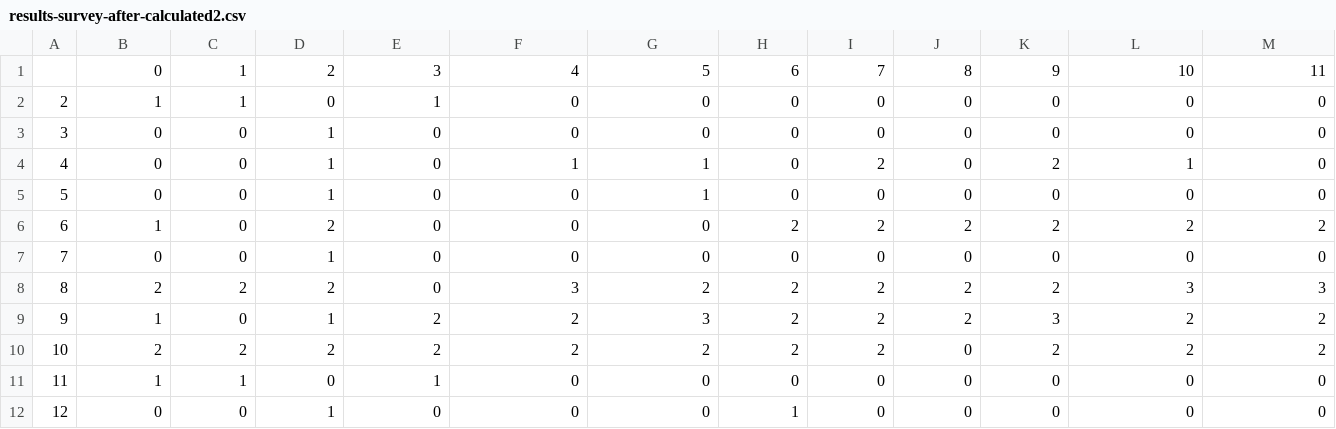
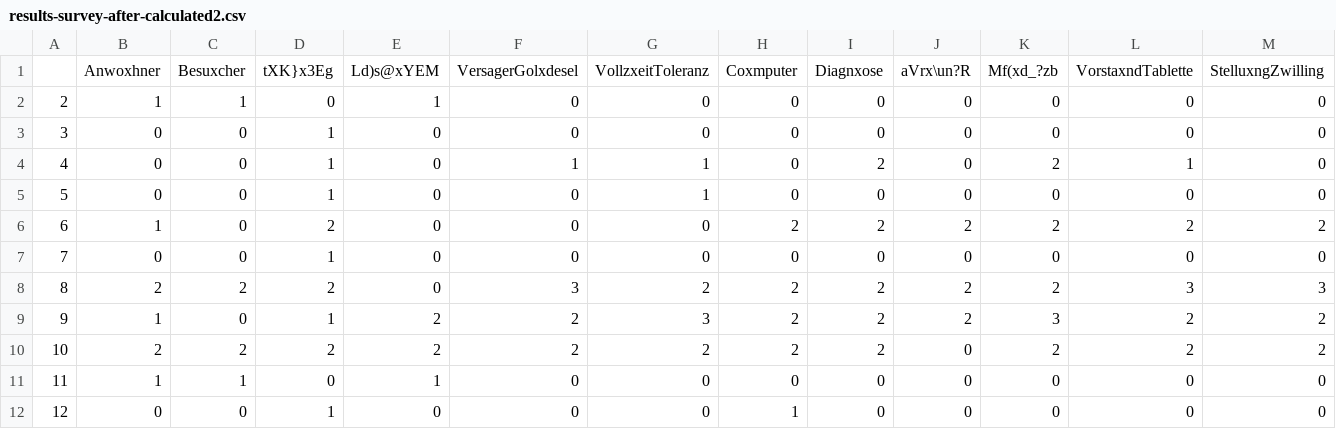
Before and after one commit to lizhedm/password-blur, a CSV file: data_analysis/Second_Survey/results-survey-after-calculated2.csv, drawn as a sheet; only a part is shown; removed rows and columns are numbered as before the commit, all else as after; rows hold the shown columns only; the diff names each change by its address in the sheet, - before the commit and + after, or states it on an @@ line.

```diff
--- a/data_analysis/Second_Survey/results-survey-after-calculated2.csv
+++ b/data_analysis/Second_Survey/results-survey-after-calculated2.csv
-row 1:  | 0 | 1 | 2 | 3 | 4 | 5 | 6 | 7 | 8 | 9 | 10 | 11
+row 1:  | Anwoxhner | Besuxcher | tXK}x3Eg | Ld)s@xYEM | VersagerGolxdesel | VollzxeitToleranz | Coxmputer | Diagnxose | aVrx\un?R | Mf(xd_?zb | VorstaxndTablette | StelluxngZwilling
```
Also changed, not shown: data_analysis/Second_Survey/results-survey-after-calculated1.csv, server/file.csv, 1 other file.
